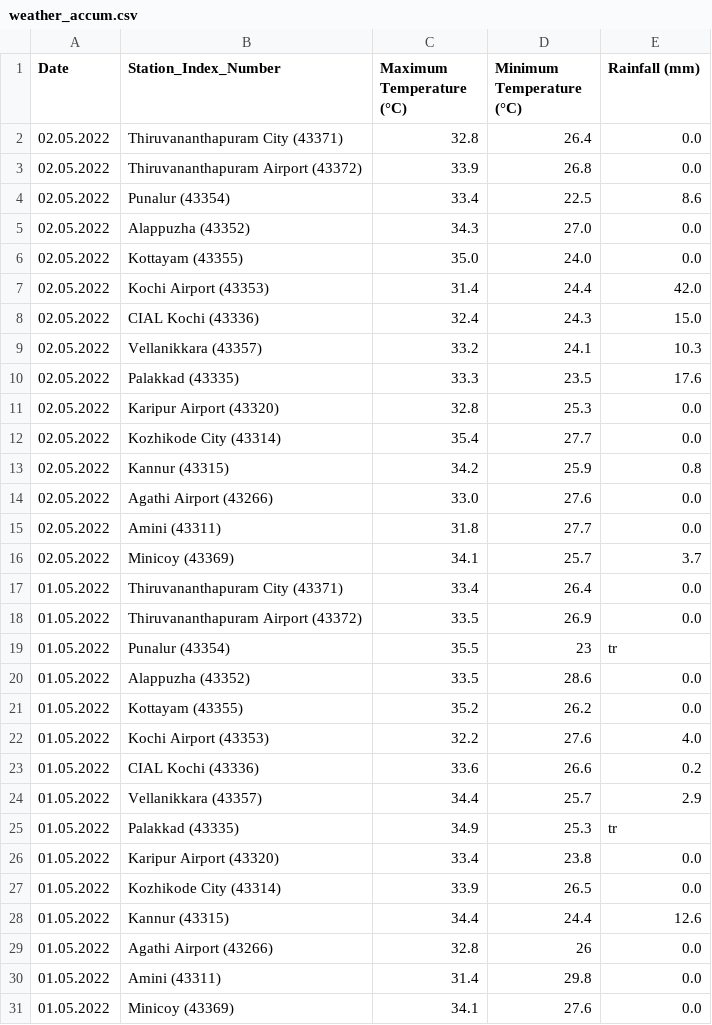
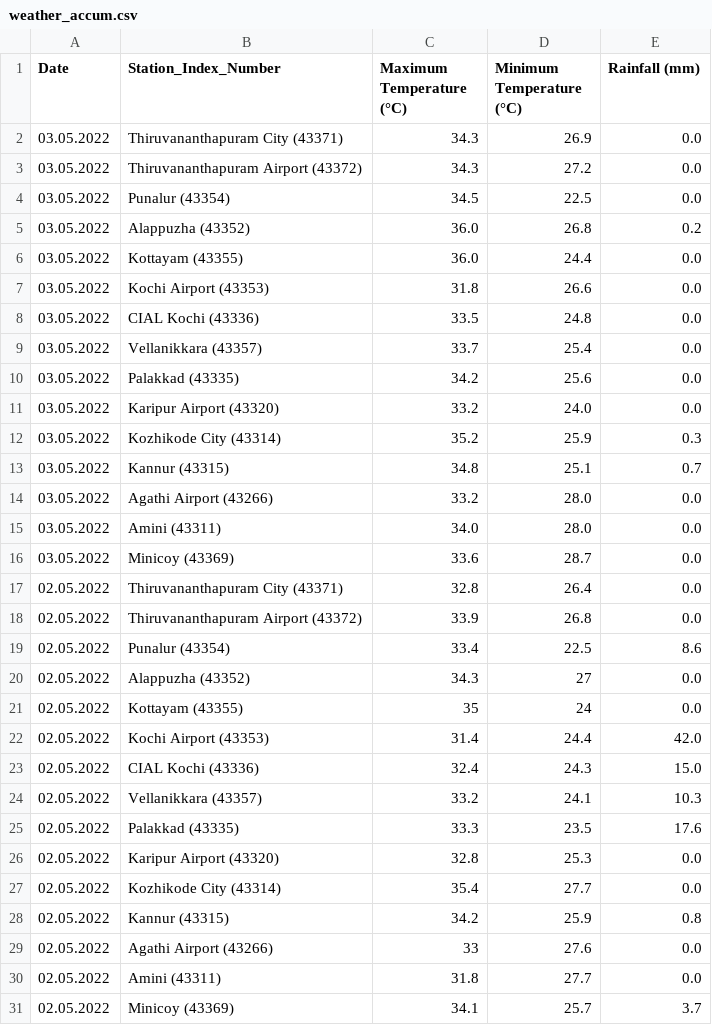
Before and after one commit to arungop/kerala-weather-collector, a CSV file: data/weather_accum.csv, drawn as a sheet; only a part is shown; the shorter side is filled out with more unchanged rows.

```diff
--- a/data/weather_accum.csv
+++ b/data/weather_accum.csv
@@ -1,2 +1,17 @@
 Date,Station_Index_Number,Maximum Temperature (°C),Minimum Temperature (°C),Rainfall (mm)
+03.05.2022,Thiruvananthapuram City (43371),34.3,26.9,0.0
+03.05.2022,Thiruvananthapuram Airport (43372),34.3,27.2,0.0
+03.05.2022,Punalur (43354),34.5,22.5,0.0
+03.05.2022,Alappuzha (43352),36.0,26.8,0.2
+03.05.2022,Kottayam (43355),36.0,24.4,0.0
+03.05.2022,Kochi Airport (43353),31.8,26.6,0.0
+03.05.2022,CIAL Kochi (43336),33.5,24.8,0.0
+03.05.2022,Vellanikkara (43357),33.7,25.4,0.0
+03.05.2022,Palakkad (43335),34.2,25.6,0.0
+03.05.2022,Karipur Airport (43320),33.2,24.0,0.0
+03.05.2022,Kozhikode City (43314),35.2,25.9,0.3
+03.05.2022,Kannur (43315),34.8,25.1,0.7
+03.05.2022,Agathi Airport (43266),33.2,28.0,0.0
+03.05.2022,Amini (43311),34.0,28.0,0.0
+03.05.2022,Minicoy (43369),33.6,28.7,0.0
 02.05.2022,Thiruvananthapuram City (43371),32.8,26.4,0.0
@@ -4,4 +19,4 @@ Date,Station_Index_Number,Maximum Temperature (°C),Minimum Temperature (°C),Ra
 02.05.2022,Punalur (43354),33.4,22.5,8.6
-02.05.2022,Alappuzha (43352),34.3,27.0,0.0
-02.05.2022,Kottayam (43355),35.0,24.0,0.0
+02.05.2022,Alappuzha (43352),34.3,27,0.0
+02.05.2022,Kottayam (43355),35,24,0.0
 02.05.2022,Kochi Airport (43353),31.4,24.4,42.0
@@ -13,3 +28,3 @@ Date,Station_Index_Number,Maximum Temperature (°C),Minimum Temperature (°C),Ra
 02.05.2022,Kannur (43315),34.2,25.9,0.8
-02.05.2022,Agathi Airport (43266),33.0,27.6,0.0
+02.05.2022,Agathi Airport (43266),33,27.6,0.0
 02.05.2022,Amini (43311),31.8,27.7,0.0
```
Also changed, not shown: 1 other file.
